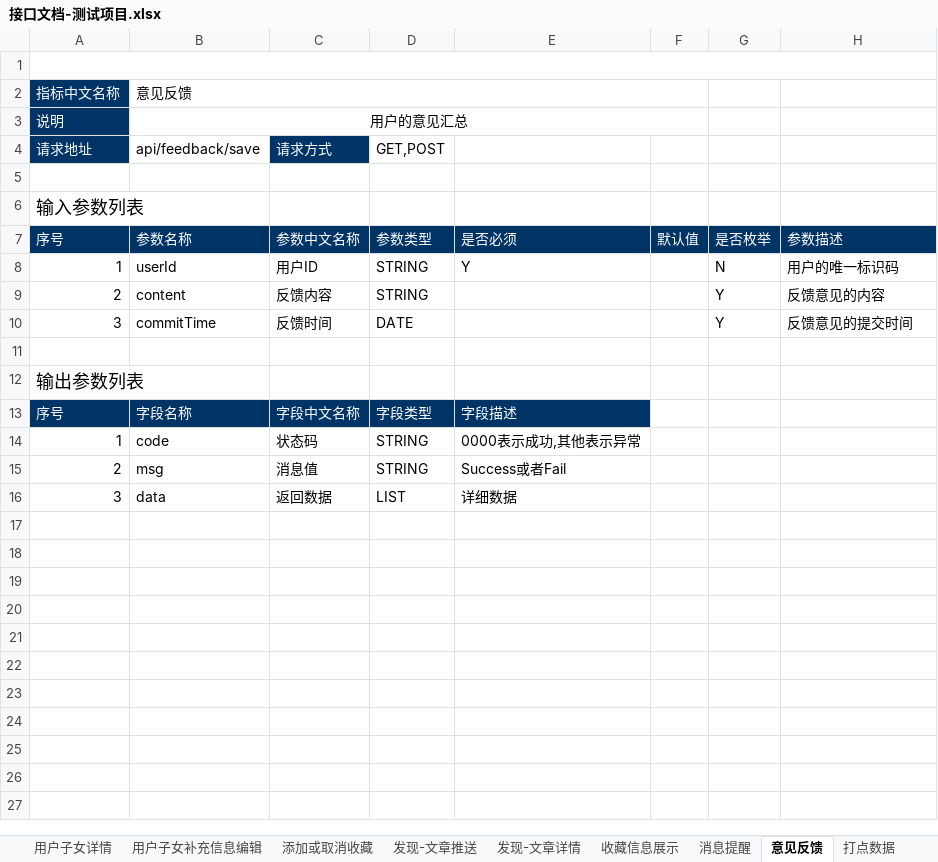
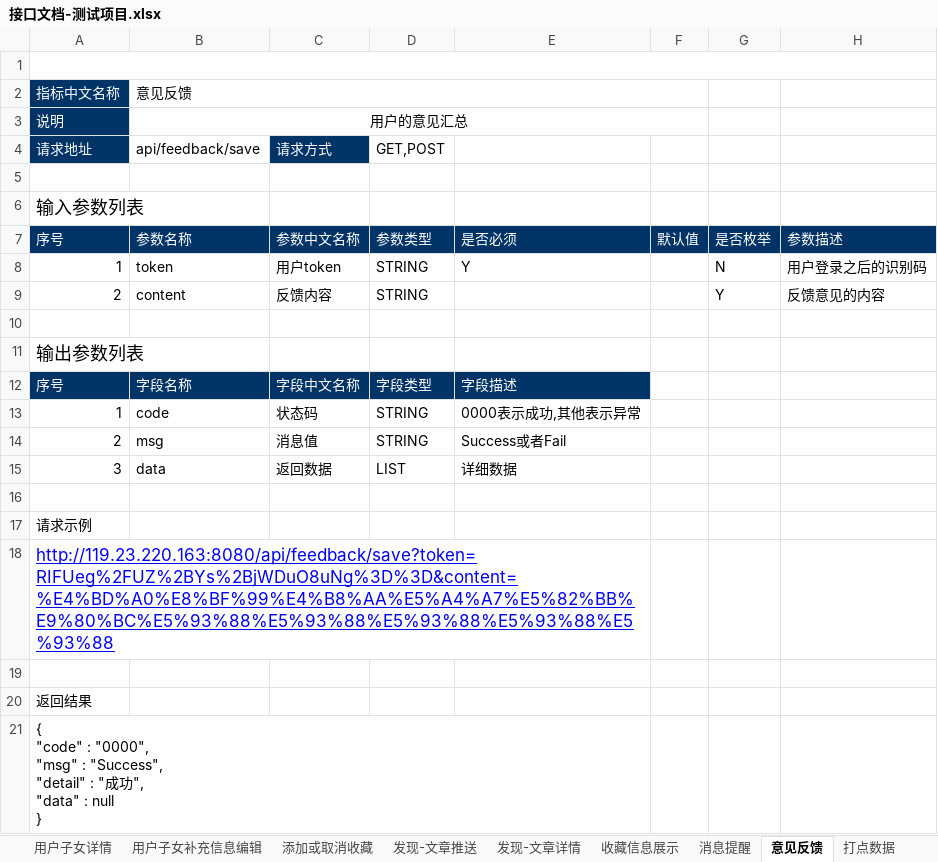
Before and after one commit to AlecxShi/xunli-project, an Excel workbook: src/main/file/接口文档-测试项目.xlsx, sheet 意见反馈, drawn as a sheet; values as stored, in another font and other column widths than the file's, no borders; removed rows and columns are numbered as before the commit, all else as after; ↵ is a line break in a cell; the diff names each change by its address in the sheet, - before the commit and + after, or states it on an @@ line.

Commit message:
commit

```diff
--- a/src/main/file/接口文档-测试项目.xlsx (sheet 意见反馈)
+++ b/src/main/file/接口文档-测试项目.xlsx (sheet 意见反馈)
-B8: userId
+B8: token
-C8: 用户ID
+C8: 用户token
-H8: 用户的唯一标识码
+H8: 用户登录之后的识别码
-row 10: 3 | commitTime | 反馈时间 | DATE |  |  | Y | 反馈意见的提交时间
+row 16: (empty)
+row 17: 请求示例
+row 18: http://119.23.220.163:8080/api/feedback/save?token=RIFUeg%2FUZ%2BYs%2BjWDuO8uNg%3D%3D&content=%E4%BD%A0%E8%BF%99%E4%B8%AA%E5%A4%A7%E5%82%BB%E9%80%BC%E5%93%88%E5%93%88%E5%93%88%E5%93%88%E5%93%88
+row 19: (empty)
+row 20: 返回结果
+row 21: { ↵ "code" : "0000", ↵ "msg" : "Success", ↵ "detail" : "成功", ↵ "data" : null ↵ }
```
Also changed, not shown: sheet 收藏信息展示, sheet API汇总信息, 6 other files.
